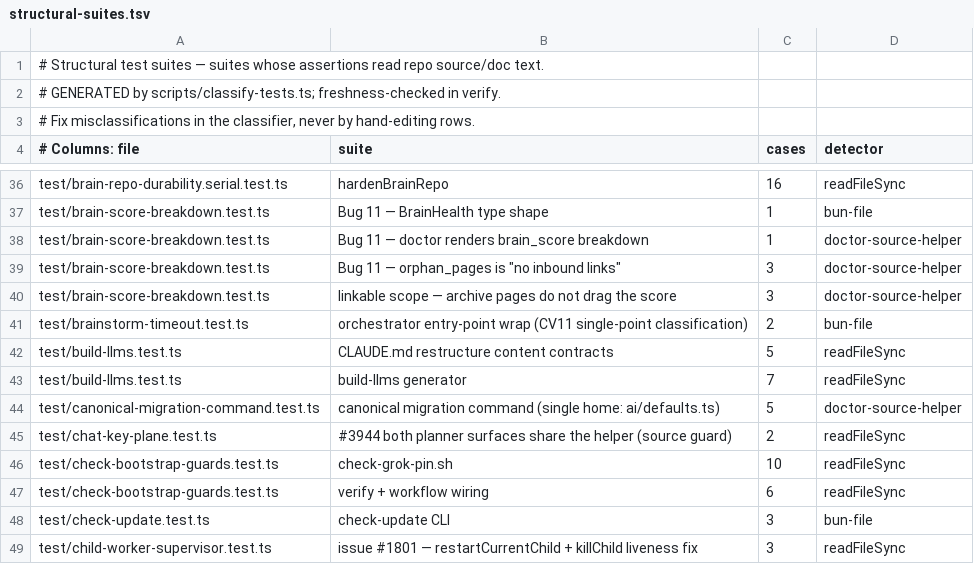
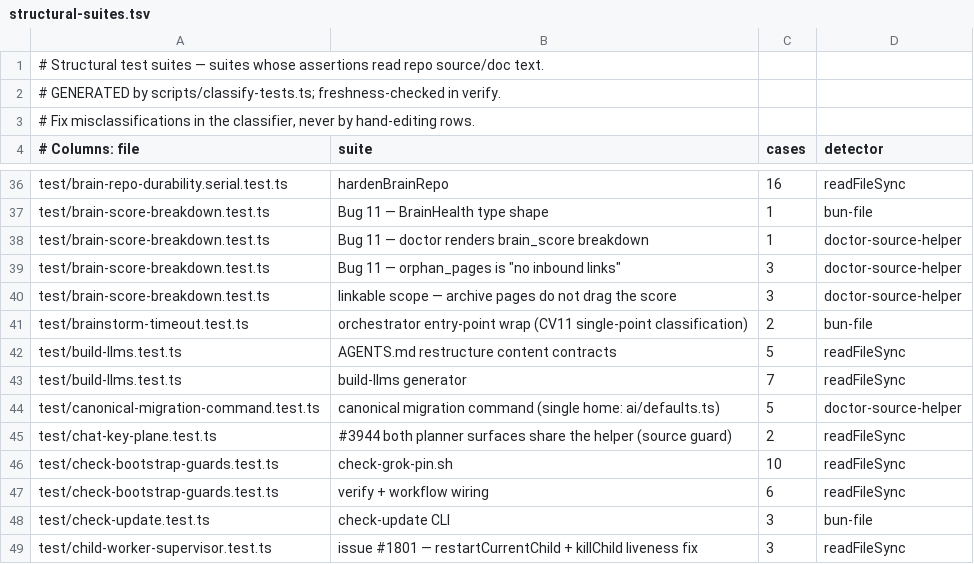
Before and after one commit to ShintaroKawakami/gbrain, a TSV file: scripts/structural-suites.tsv, drawn as a sheet; only a part is shown, gaps mark what is left out.

Commit message:
chore(harness): consolidate GBrain instructions in AGENTS.md

```diff
--- a/scripts/structural-suites.tsv
+++ b/scripts/structural-suites.tsv
@@ -41,3 +41,3 @@ test/brain-score-breakdown.test.ts	linkable scope — archive pages do not drag
 test/brainstorm-timeout.test.ts	orchestrator entry-point wrap (CV11 single-point classification)	2	bun-file
-test/build-llms.test.ts	CLAUDE.md restructure content contracts	5	readFileSync
+test/build-llms.test.ts	AGENTS.md restructure content contracts	5	readFileSync
 test/build-llms.test.ts	build-llms generator	7	readFileSync
```
Also changed, not shown: 43 other files.
